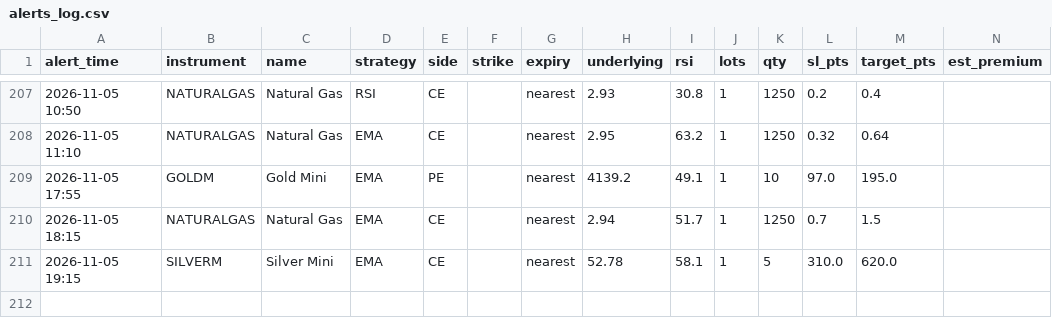
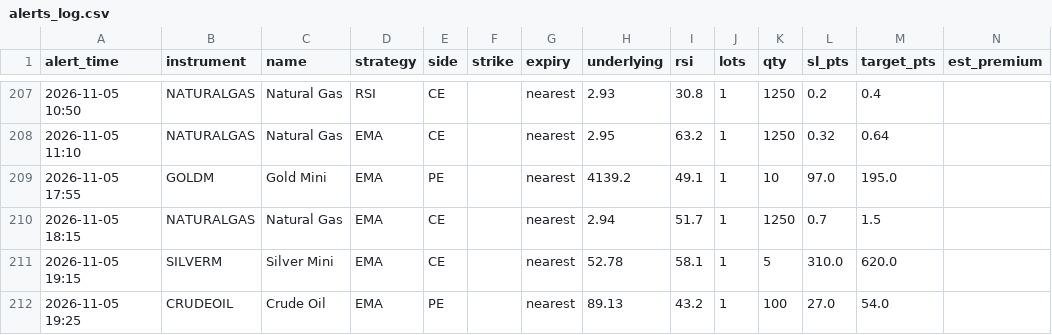
Before and after one commit to candies-studios/TradeHUB, a CSV file: alerts_log.csv, drawn as a sheet; only a part is shown, gaps mark what is left out.

```diff
--- a/alerts_log.csv
+++ b/alerts_log.csv
@@ -211 +211,2 @@ alert_time,instrument,name,strategy,side,strike,expiry,underlying,rsi,lots,qty,s
 2026-11-05 19:15,SILVERM,Silver Mini,EMA,CE,,nearest,52.78,58.1,1,5,310.0,620.0,
+2026-11-05 19:25,CRUDEOIL,Crude Oil,EMA,PE,,nearest,89.13,43.2,1,100,27.0,54.0,
```
